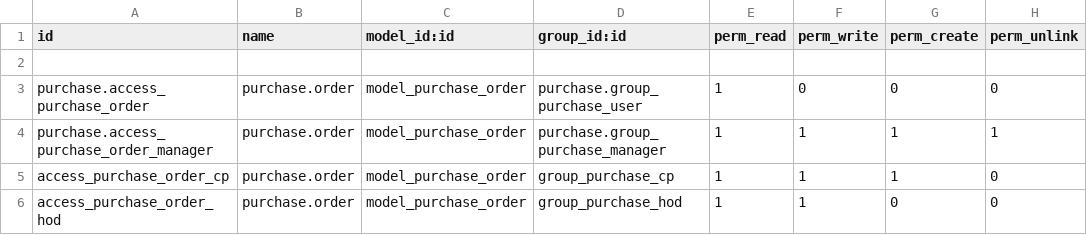
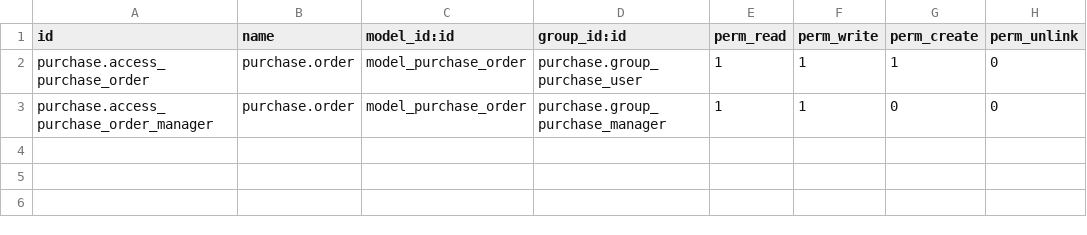
Before and after one commit to tresorsawasawa/project_purchase_exercise, a CSV file: av_purchase/security/ir.model.access.csv, drawn as a sheet.

Commit message:
[IMP] av_purchase: improve the code functionalities by following the changes required from the review

```diff
--- a/av_purchase/security/ir.model.access.csv
+++ b/av_purchase/security/ir.model.access.csv
@@ -1,6 +1,3 @@
 id,name,model_id:id,group_id:id,perm_read,perm_write,perm_create,perm_unlink
-
-purchase.access_purchase_order,purchase.order,model_purchase_order,purchase.group_purchase_user,1,0,0,0
-purchase.access_purchase_order_manager,purchase.order,model_purchase_order,purchase.group_purchase_manager,1,1,1,1
-access_purchase_order_cp,purchase.order,model_purchase_order,group_purchase_cp,1,1,1,0
-access_purchase_order_hod,purchase.order,model_purchase_order,group_purchase_hod,1,1,0,0
+purchase.access_purchase_order,purchase.order,model_purchase_order,purchase.group_purchase_user,1,1,1,0
+purchase.access_purchase_order_manager,purchase.order,model_purchase_order,purchase.group_purchase_manager,1,1,0,0
```
Also changed, not shown: 2 other files.
